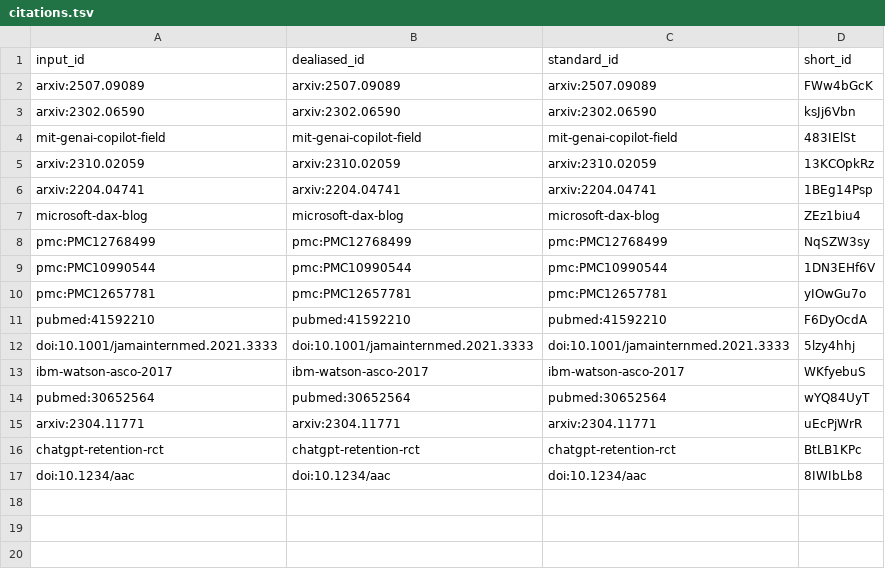
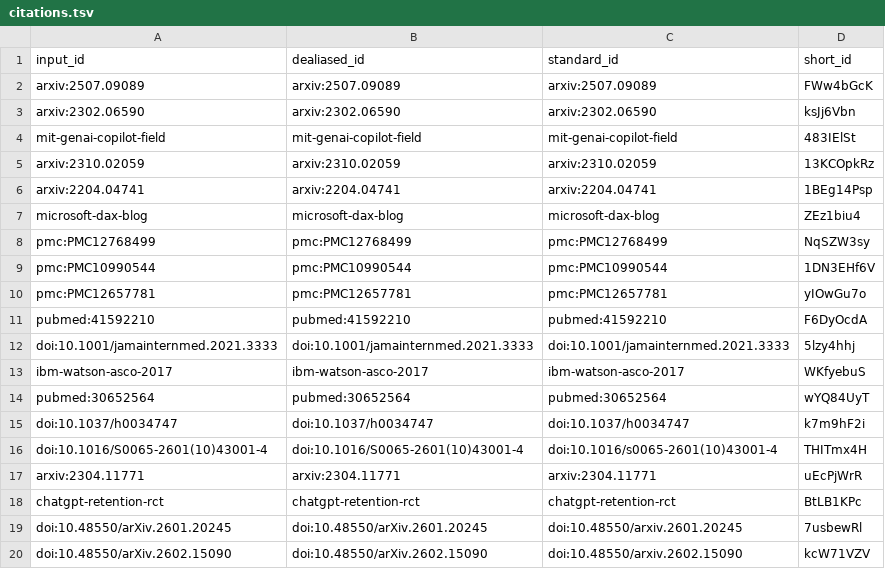
Before and after one commit to slolab/agentic-expectation-realisation-gap, a TSV file: citations.tsv, drawn as a sheet.

```diff
--- a/citations.tsv
+++ b/citations.tsv
@@ -14,4 +14,7 @@ ibm-watson-asco-2017	ibm-watson-asco-2017	ibm-watson-asco-2017	WKfyebuS
 pubmed:30652564	pubmed:30652564	pubmed:30652564	wYQ84UyT
+doi:10.1037/h0034747	doi:10.1037/h0034747	doi:10.1037/h0034747	k7m9hF2i
+doi:10.1016/S0065-2601(10)43001-4	doi:10.1016/S0065-2601(10)43001-4	doi:10.1016/s0065-2601(10)43001-4	THITmx4H
 arxiv:2304.11771	arxiv:2304.11771	arxiv:2304.11771	uEcPjWrR
 chatgpt-retention-rct	chatgpt-retention-rct	chatgpt-retention-rct	BtLB1KPc
-doi:10.1234/aac	doi:10.1234/aac	doi:10.1234/aac	8IWIbLb8
+doi:10.48550/arXiv.2601.20245	doi:10.48550/arXiv.2601.20245	doi:10.48550/arxiv.2601.20245	7usbewRl
+doi:10.48550/arXiv.2602.15090	doi:10.48550/arXiv.2602.15090	doi:10.48550/arxiv.2602.15090	kcW71VZV
```
Also changed, not shown: 7 other files.
